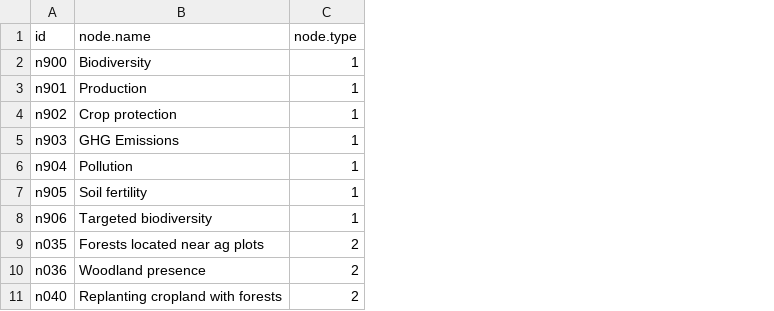
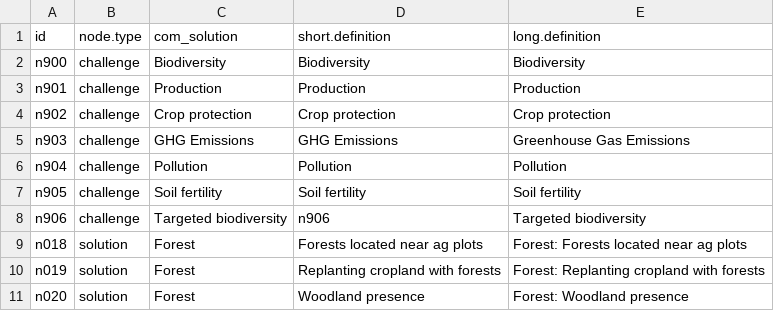
Before and after one commit to jeffnorville/aes-graphic, a CSV file: forestnodes.csv, drawn as a sheet; removed rows and columns are numbered as before the commit, all else as after; the diff names each change by its address in the sheet, - before the commit and + after, or states it on an @@ line.

Commit message:
added AES, Forest (already), and now Infra AE

```diff
--- a/forestnodes.csv
+++ b/forestnodes.csv
+column B (node.type), rows 2-10: challenge | challenge | challenge | challenge | challenge | challenge | challenge | solution | solution
+column C (com_solution), rows 2-10: Biodiversity | Production | Crop protection | GHG Emissions | Pollution | Soil fertility | Targeted biodiversity | Forest | Forest
-column C (node.type), rows 2-9: 1 | 1 | 1 | 1 | 1 | 1 | 1 | 2; row 11: 2
+column E (long.definition), rows 2-10: Biodiversity | Production | Crop protection | Greenhouse Gas Emissions | Pollution | Soil fertility | Targeted biodiversity | Forest: Forests located near ag plots | Forest: Replanting cropland with forests
-D1: node.name
+D1: short.definition
-D8 (short.definition): Targeted biodiversity
+D8 (short.definition): n906
-A9 (id): n035
+A9 (id): n018
-row 10: n036 | Woodland presence | 2
-A10 (id): n040
+A10 (id): n019
+row 11: n020 | solution | Forest | Woodland presence | Forest: Woodland presence
```
Also changed, not shown: aeslinks.csv, 6 other files.
